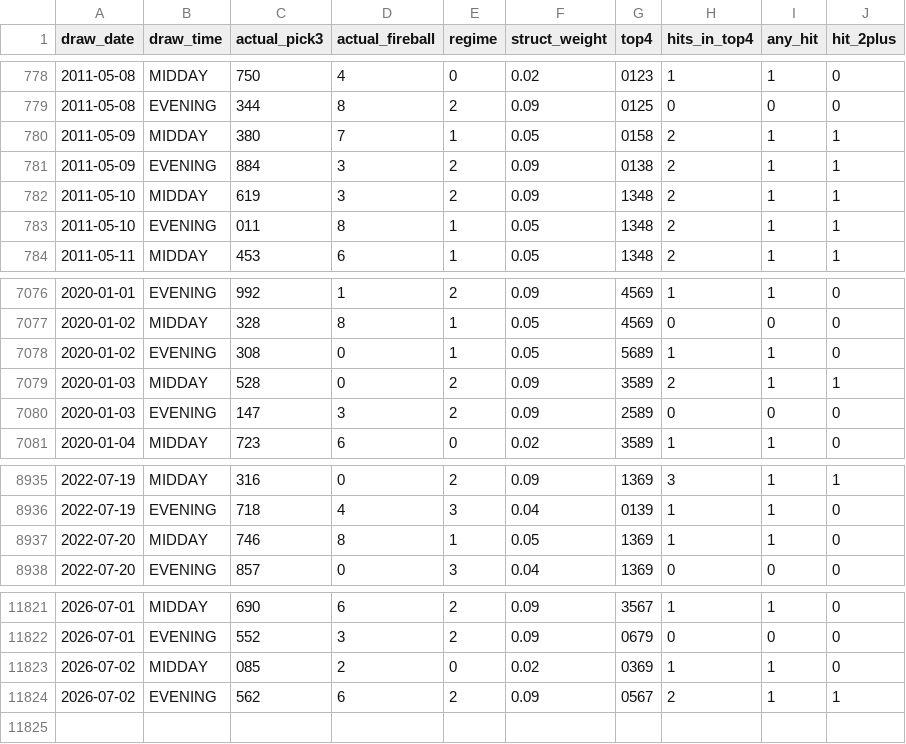
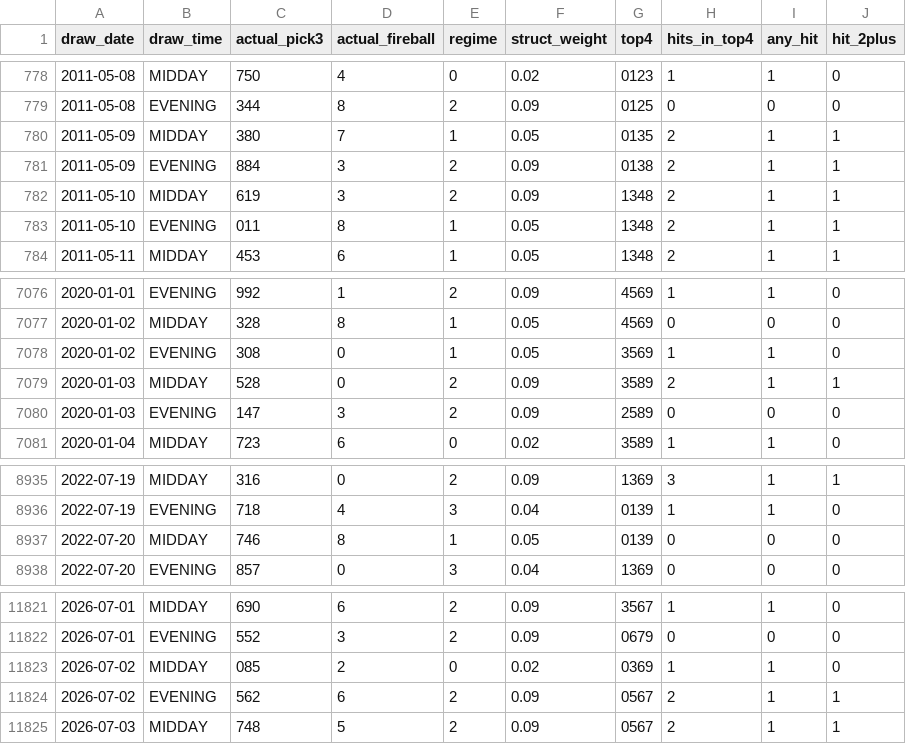
Before and after one commit to Fluffyballs78/il-pick3-pipeline, a CSV file: data/live_performance_log.csv, drawn as a sheet; only a part is shown, gaps mark what is left out.

```diff
--- a/data/live_performance_log.csv
+++ b/data/live_performance_log.csv
@@ -779,3 +779,3 @@ draw_date,draw_time,actual_pick3,actual_fireball,regime,struct_weight,top4,hits_
 2011-05-08,EVENING,344,8,2,0.09,0125,0,0,0
-2011-05-09,MIDDAY,380,7,1,0.05,0158,2,1,1
+2011-05-09,MIDDAY,380,7,1,0.05,0135,2,1,1
 2011-05-09,EVENING,884,3,2,0.09,0138,2,1,1
@@ -7077,3 +7077,3 @@ draw_date,draw_time,actual_pick3,actual_fireball,regime,struct_weight,top4,hits_
 2020-01-02,MIDDAY,328,8,1,0.05,4569,0,0,0
-2020-01-02,EVENING,308,0,1,0.05,5689,1,1,0
+2020-01-02,EVENING,308,0,1,0.05,3569,1,1,0
 2020-01-03,MIDDAY,528,0,2,0.09,3589,2,1,1
@@ -8936,3 +8936,3 @@ draw_date,draw_time,actual_pick3,actual_fireball,regime,struct_weight,top4,hits_
 2022-07-19,EVENING,718,4,3,0.04,0139,1,1,0
-2022-07-20,MIDDAY,746,8,1,0.05,1369,1,1,0
+2022-07-20,MIDDAY,746,8,1,0.05,0139,0,0,0
 2022-07-20,EVENING,857,0,3,0.04,1369,0,0,0
@@ -11824 +11824,2 @@ draw_date,draw_time,actual_pick3,actual_fireball,regime,struct_weight,top4,hits_
 2026-07-02,EVENING,562,6,2,0.09,0567,2,1,1
+2026-07-03,MIDDAY,748,5,2,0.09,0567,2,1,1
```
Also changed, not shown: 8 other files.
